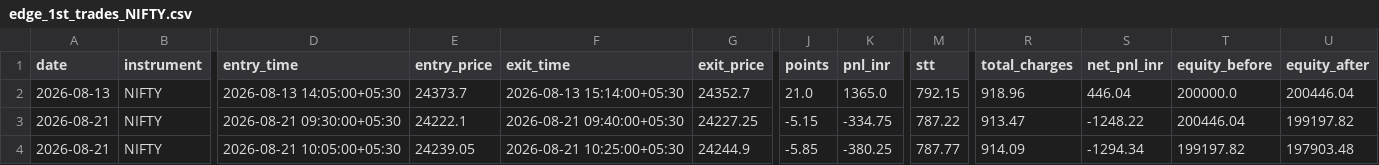
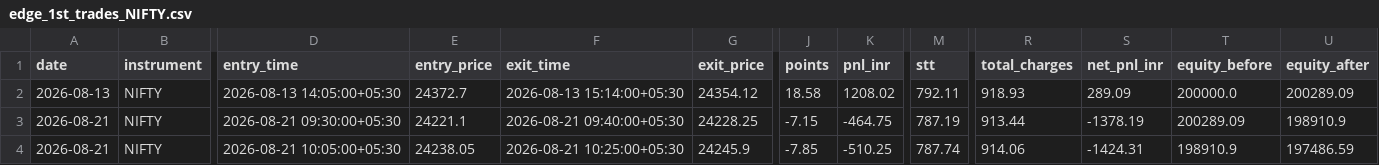
Before and after one commit to Abhirajsinh2/Edge-1st, a CSV file: edge_1st_trades_NIFTY.csv, drawn as a sheet; only a part is shown, gaps mark what is left out; the diff covers the shown part only; the diff names each change by its address in the sheet, - before the commit and + after, or states it on an @@ line.

```diff
--- a/edge_1st_trades_NIFTY.csv
+++ b/edge_1st_trades_NIFTY.csv
-E2 (entry_price): 24373.7
+E2 (entry_price): 24372.7
-G2 (exit_price): 24352.7
+G2 (exit_price): 24354.12
-J2 (points): 21.0
+J2 (points): 18.58
-K2 (pnl_inr): 1365.0
+K2 (pnl_inr): 1208.02
-M2 (stt): 792.15
+M2 (stt): 792.11
-R2 (total_charges): 918.96
+R2 (total_charges): 918.93
-S2 (net_pnl_inr): 446.04
+S2 (net_pnl_inr): 289.09
-U2 (equity_after): 200446.04
+U2 (equity_after): 200289.09
-E3 (entry_price): 24222.1
+E3 (entry_price): 24221.1
-G3 (exit_price): 24227.25
+G3 (exit_price): 24228.25
-J3 (points): -5.15
+J3 (points): -7.15
-K3 (pnl_inr): -334.75
+K3 (pnl_inr): -464.75
-M3 (stt): 787.22
+M3 (stt): 787.19
-R3 (total_charges): 913.47
+R3 (total_charges): 913.44
-S3 (net_pnl_inr): -1248.22
+S3 (net_pnl_inr): -1378.19
-T3 (equity_before): 200446.04
+T3 (equity_before): 200289.09
-U3 (equity_after): 199197.82
+U3 (equity_after): 198910.9
-E4 (entry_price): 24239.05
+E4 (entry_price): 24238.05
-G4 (exit_price): 24244.9
+G4 (exit_price): 24245.9
-J4 (points): -5.85
+J4 (points): -7.85
-K4 (pnl_inr): -380.25
+K4 (pnl_inr): -510.25
-M4 (stt): 787.77
+M4 (stt): 787.74
-R4 (total_charges): 914.09
+R4 (total_charges): 914.06
-S4 (net_pnl_inr): -1294.34
+S4 (net_pnl_inr): -1424.31
-T4 (equity_before): 199197.82
+T4 (equity_before): 198910.9
-U4 (equity_after): 197903.48
+U4 (equity_after): 197486.59
```
Also changed, not shown: 18 edited cells elsewhere in this file, edge_1st_trades_BANKNIFTY.csv, 3 other files.
